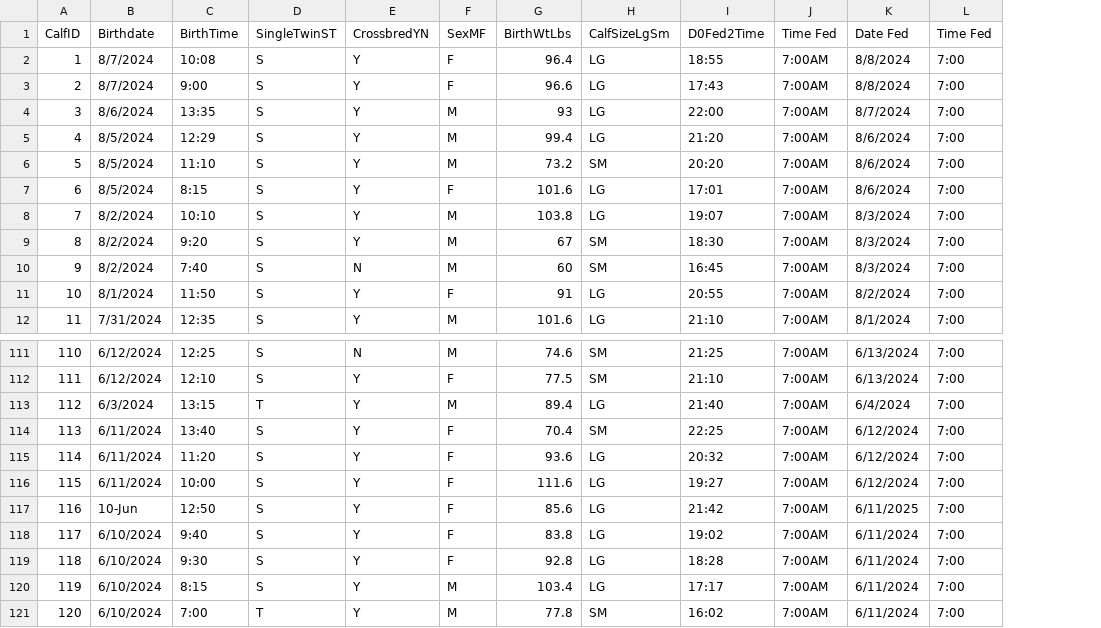
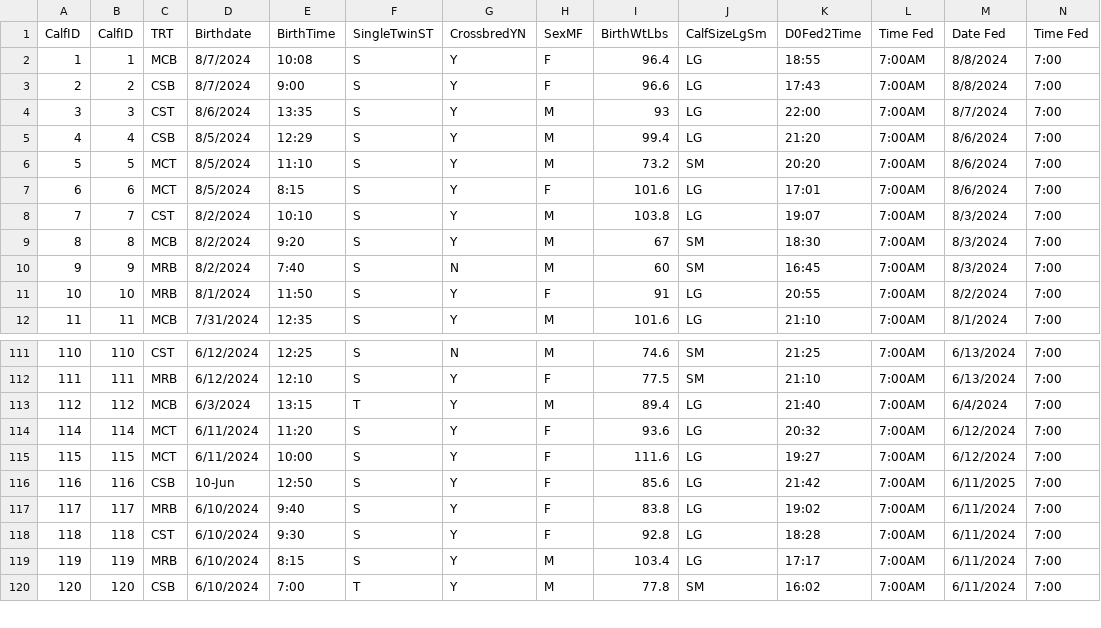
Before and after one commit to whitney-knauer/Zinpro2024, a CSV file: data/timetomilk.csv, drawn as a sheet; only a part is shown, gaps mark what is left out; removed rows and columns are numbered as before the commit, all else as after; rows hold the shown columns only; the diff names each change by its address in the sheet, - before the commit and + after, or states it on an @@ line.

```diff
--- a/data/timetomilk.csv
+++ b/data/timetomilk.csv
+column B (CalfID), rows 2-12: 1 | 2 | 3 | 4 | 5 | 6 | 7 | 8 | 9 | 10 | 11; rows 111-120: 110 | 111 | 112 | 114 | 115 | 116 | 117 | 118 | 119 | 120
+column C (TRT), rows 2-12: MCB | CSB | CST | CSB | MCT | MCT | CST | MCB | MRB | MRB | MCB; rows 111-120: CST | MRB | MCB | MCT | MCT | CSB | MRB | CST | MRB | CSB
-row 114: 113 | 6/11/2024 | 13:40 | S | Y | F | 70.4 | SM | 22:25 | 7:00AM | 6/12/2024 | 7:00
```
Also changed, not shown: data/Zinpro 2024 enrollment final.csv, 3 other files.
